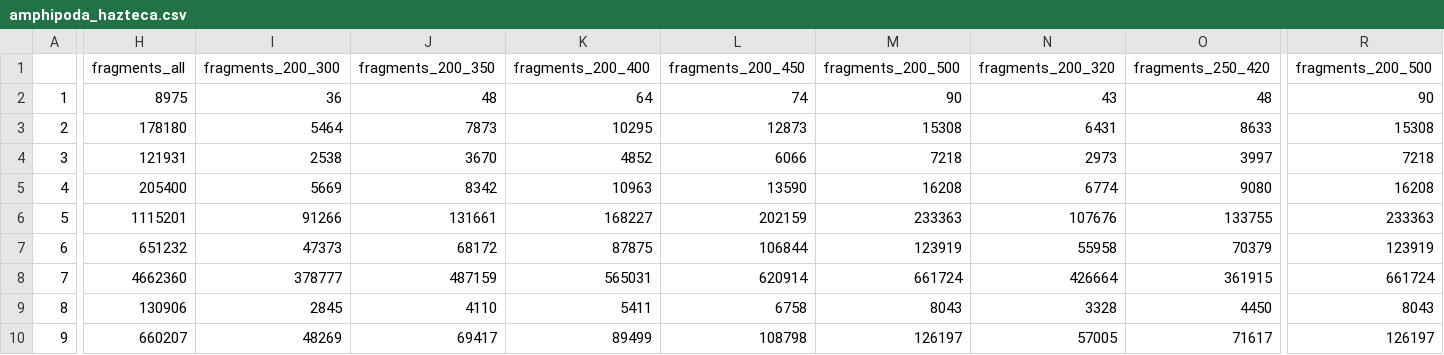
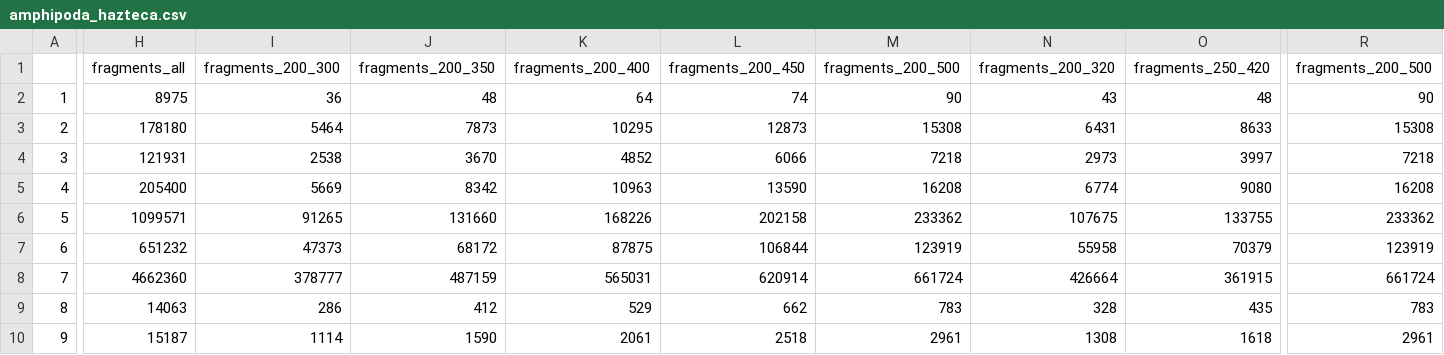
Before and after one commit to notothen/radpilot, a CSV file: data/in_silico_results/amphipoda_hazteca.csv, drawn as a sheet; only a part is shown, gaps mark what is left out; the diff covers the shown part only; the diff names each change by its address in the sheet, - before the commit and + after, or states it on an @@ line.

```diff
--- a/data/in_silico_results/amphipoda_hazteca.csv
+++ b/data/in_silico_results/amphipoda_hazteca.csv
-H6 (fragments_all): 1115201
+H6 (fragments_all): 1099571
-I6 (fragments_200_300): 91266
+I6 (fragments_200_300): 91265
-J6 (fragments_200_350): 131661
+J6 (fragments_200_350): 131660
-K6 (fragments_200_400): 168227
+K6 (fragments_200_400): 168226
-L6 (fragments_200_450): 202159
+L6 (fragments_200_450): 202158
-M6 (fragments_200_500): 233363
+M6 (fragments_200_500): 233362
-N6 (fragments_200_320): 107676
+N6 (fragments_200_320): 107675
-R6 (fragments_200_500): 233363
+R6 (fragments_200_500): 233362
-H9 (fragments_all): 130906
+H9 (fragments_all): 14063
-I9 (fragments_200_300): 2845
+I9 (fragments_200_300): 286
-J9 (fragments_200_350): 4110
+J9 (fragments_200_350): 412
-K9 (fragments_200_400): 5411
+K9 (fragments_200_400): 529
-L9 (fragments_200_450): 6758
+L9 (fragments_200_450): 662
-M9 (fragments_200_500): 8043
+M9 (fragments_200_500): 783
-N9 (fragments_200_320): 3328
+N9 (fragments_200_320): 328
-O9 (fragments_250_420): 4450
+O9 (fragments_250_420): 435
-R9 (fragments_200_500): 8043
+R9 (fragments_200_500): 783
-H10 (fragments_all): 660207
+H10 (fragments_all): 15187
-I10 (fragments_200_300): 48269
+I10 (fragments_200_300): 1114
-J10 (fragments_200_350): 69417
+J10 (fragments_200_350): 1590
-K10 (fragments_200_400): 89499
+K10 (fragments_200_400): 2061
-L10 (fragments_200_450): 108798
+L10 (fragments_200_450): 2518
-M10 (fragments_200_500): 126197
+M10 (fragments_200_500): 2961
-N10 (fragments_200_320): 57005
+N10 (fragments_200_320): 1308
-O10 (fragments_250_420): 71617
+O10 (fragments_250_420): 1618
-R10 (fragments_200_500): 126197
+R10 (fragments_200_500): 2961
```
Also changed, not shown: 42 edited cells elsewhere in this file, data/in_silico_results/amphipoda_phawaiensis.csv, data/in_silico_results/amphipoda_simI.csv, 3 other files.
